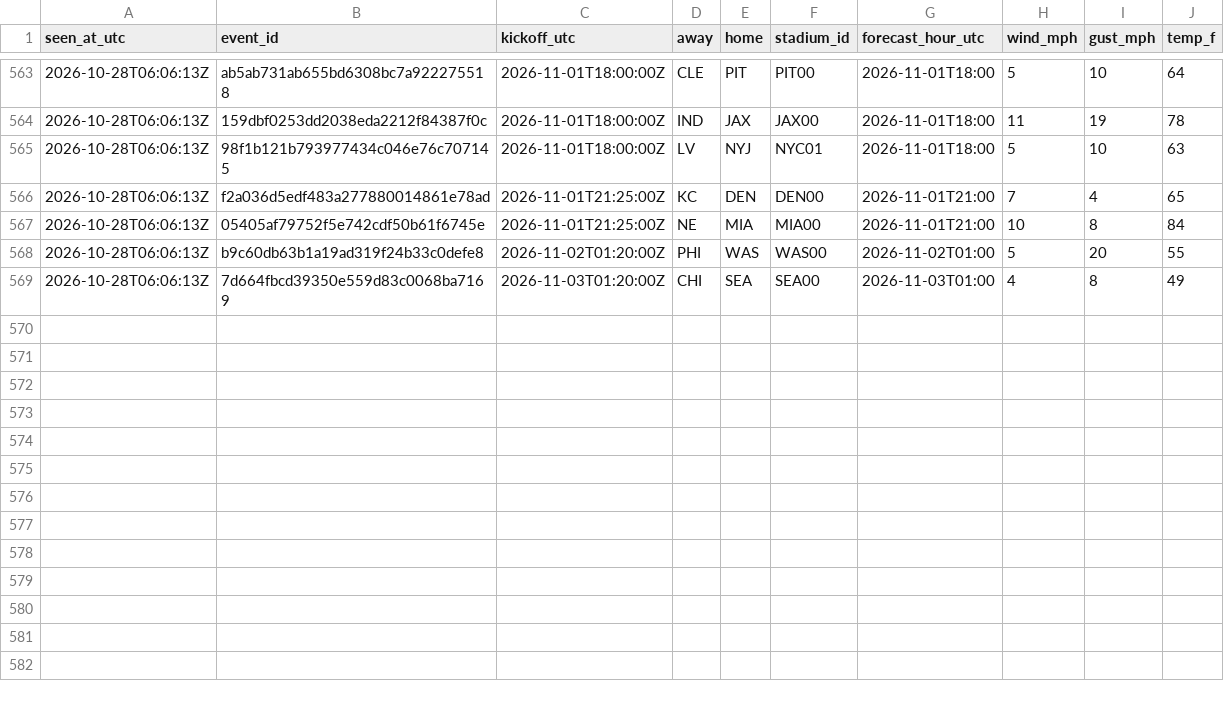
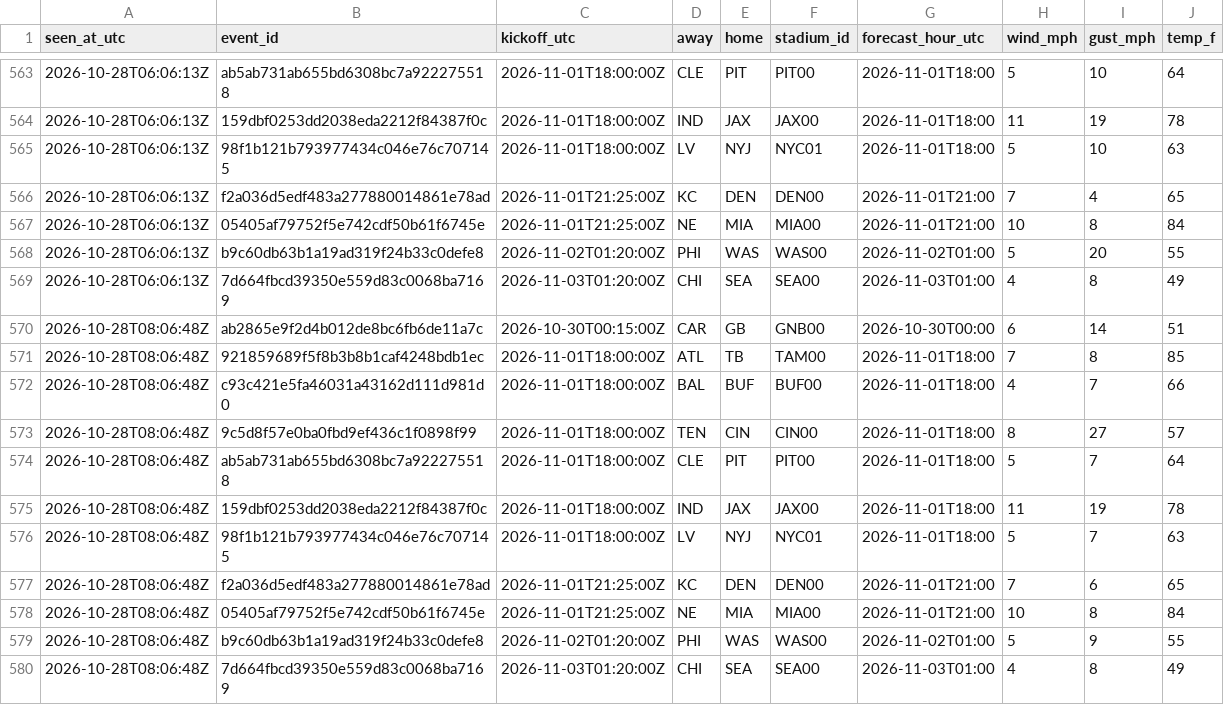
Before and after one commit to James72766/nfl-47-tracker, a CSV file: data/wind-forecasts.csv, drawn as a sheet; only a part is shown, gaps mark what is left out; the diff names each change by its address in the sheet, - before the commit and + after, or states it on an @@ line.

```diff
--- a/data/wind-forecasts.csv
+++ b/data/wind-forecasts.csv
+row 570: 2026-10-28T08:06:48Z | ab2865e9f2d4b012de8bc6fb6de11a7c | 2026-10-30T00:15:00Z | CAR | GB | GNB00 | 2026-10-30T00:00 | 6 | 14 | 51
+row 571: 2026-10-28T08:06:48Z | 921859689f5f8b3b8b1caf4248bdb1ec | 2026-11-01T18:00:00Z | ATL | TB | TAM00 | 2026-11-01T18:00 | 7 | 8 | 85
+row 572: 2026-10-28T08:06:48Z | c93c421e5fa46031a43162d111d981d0 | 2026-11-01T18:00:00Z | BAL | BUF | BUF00 | 2026-11-01T18:00 | 4 | 7 | 66
+row 573: 2026-10-28T08:06:48Z | 9c5d8f57e0ba0fbd9ef436c1f0898f99 | 2026-11-01T18:00:00Z | TEN | CIN | CIN00 | 2026-11-01T18:00 | 8 | 27 | 57
+row 574: 2026-10-28T08:06:48Z | ab5ab731ab655bd6308bc7a922275518 | 2026-11-01T18:00:00Z | CLE | PIT | PIT00 | 2026-11-01T18:00 | 5 | 7 | 64
+row 575: 2026-10-28T08:06:48Z | 159dbf0253dd2038eda2212f84387f0c | 2026-11-01T18:00:00Z | IND | JAX | JAX00 | 2026-11-01T18:00 | 11 | 19 | 78
+row 576: 2026-10-28T08:06:48Z | 98f1b121b793977434c046e76c707145 | 2026-11-01T18:00:00Z | LV | NYJ | NYC01 | 2026-11-01T18:00 | 5 | 7 | 63
+row 577: 2026-10-28T08:06:48Z | f2a036d5edf483a277880014861e78ad | 2026-11-01T21:25:00Z | KC | DEN | DEN00 | 2026-11-01T21:00 | 7 | 6 | 65
+row 578: 2026-10-28T08:06:48Z | 05405af79752f5e742cdf50b61f6745e | 2026-11-01T21:25:00Z | NE | MIA | MIA00 | 2026-11-01T21:00 | 10 | 8 | 84
+row 579: 2026-10-28T08:06:48Z | b9c60db63b1a19ad319f24b33c0defe8 | 2026-11-02T01:20:00Z | PHI | WAS | WAS00 | 2026-11-02T01:00 | 5 | 9 | 55
+row 580: 2026-10-28T08:06:48Z | 7d664fbcd39350e559d83c0068ba7169 | 2026-11-03T01:20:00Z | CHI | SEA | SEA00 | 2026-11-03T01:00 | 4 | 8 | 49
```
Also changed, not shown: data/betmgm-lines.csv, data/research-flags.csv, 1 other file.
